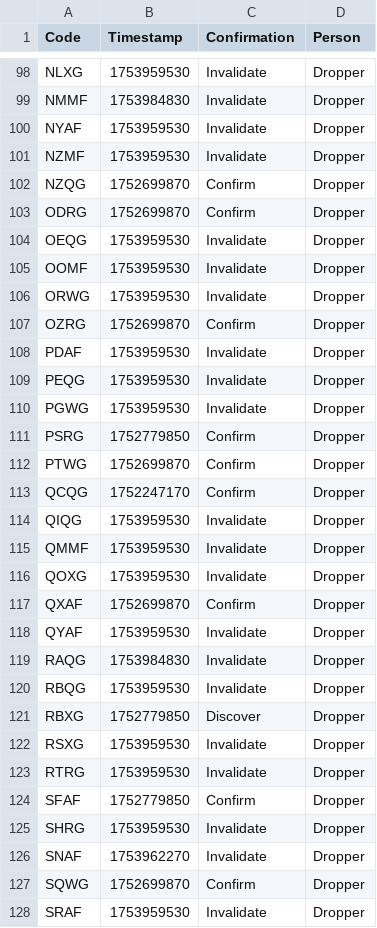
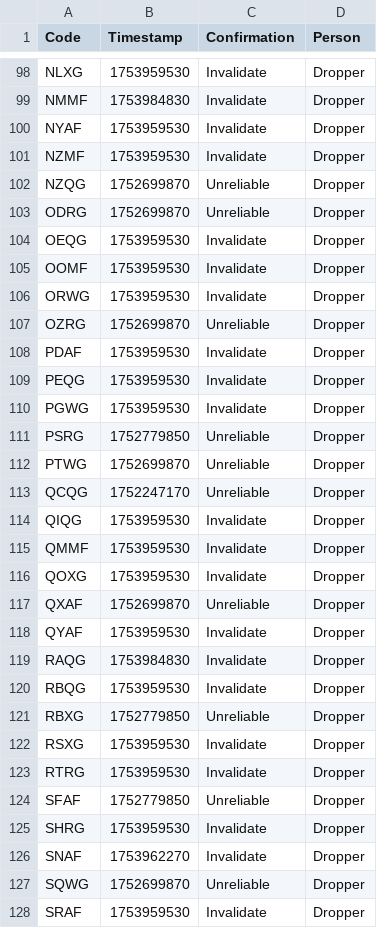
Before and after one commit to Sparxist/GlitchedLobbiesAU, a CSV file: current.csv, drawn as a sheet; only a part is shown, gaps mark what is left out; the diff covers the shown part only.

Commit message:
Update current.csv

```diff
--- a/current.csv
+++ b/current.csv
@@ -101,4 +101,4 @@ NYAF,1753959530,Invalidate,Dropper
 NZMF,1753959530,Invalidate,Dropper
-NZQG,1752699870,Confirm,Dropper
-ODRG,1752699870,Confirm,Dropper
+NZQG,1752699870,Unreliable,Dropper
+ODRG,1752699870,Unreliable,Dropper
 OEQG,1753959530,Invalidate,Dropper
@@ -106,3 +106,3 @@ OOMF,1753959530,Invalidate,Dropper
 ORWG,1753959530,Invalidate,Dropper
-OZRG,1752699870,Confirm,Dropper
+OZRG,1752699870,Unreliable,Dropper
 PDAF,1753959530,Invalidate,Dropper
@@ -110,5 +110,5 @@ PEQG,1753959530,Invalidate,Dropper
 PGWG,1753959530,Invalidate,Dropper
-PSRG,1752779850,Confirm,Dropper
-PTWG,1752699870,Confirm,Dropper
-QCQG,1752247170,Confirm,Dropper
+PSRG,1752779850,Unreliable,Dropper
+PTWG,1752699870,Unreliable,Dropper
+QCQG,1752247170,Unreliable,Dropper
 QIQG,1753959530,Invalidate,Dropper
@@ -116,3 +116,3 @@ QMMF,1753959530,Invalidate,Dropper
 QOXG,1753959530,Invalidate,Dropper
-QXAF,1752699870,Confirm,Dropper
+QXAF,1752699870,Unreliable,Dropper
 QYAF,1753959530,Invalidate,Dropper
@@ -120,9 +120,9 @@ RAQG,1753984830,Invalidate,Dropper
 RBQG,1753959530,Invalidate,Dropper
-RBXG,1752779850,Discover,Dropper
+RBXG,1752779850,Unreliable,Dropper
 RSXG,1753959530,Invalidate,Dropper
 RTRG,1753959530,Invalidate,Dropper
-SFAF,1752779850,Confirm,Dropper
+SFAF,1752779850,Unreliable,Dropper
 SHRG,1753959530,Invalidate,Dropper
 SNAF,1753962270,Invalidate,Dropper
-SQWG,1752699870,Confirm,Dropper
+SQWG,1752699870,Unreliable,Dropper
 SRAF,1753959530,Invalidate,Dropper
```
Also changed, not shown: 44 edited cells elsewhere in this file.
